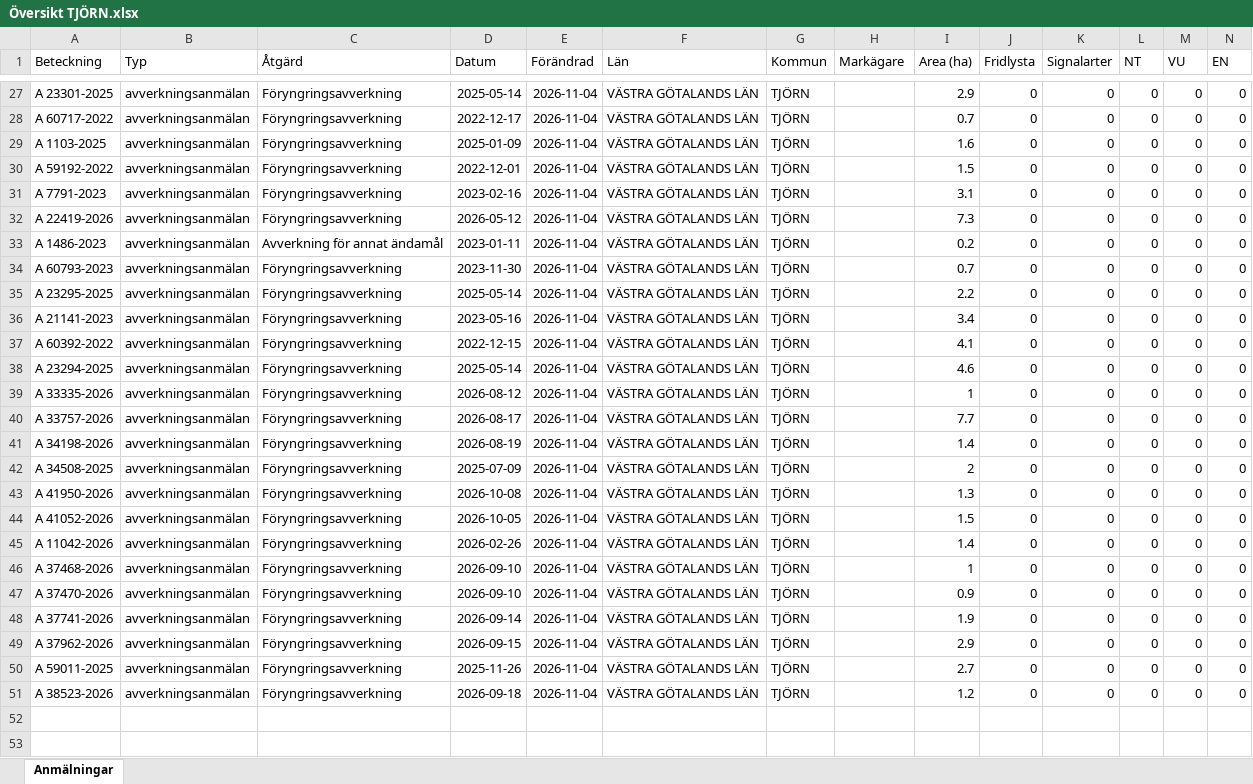
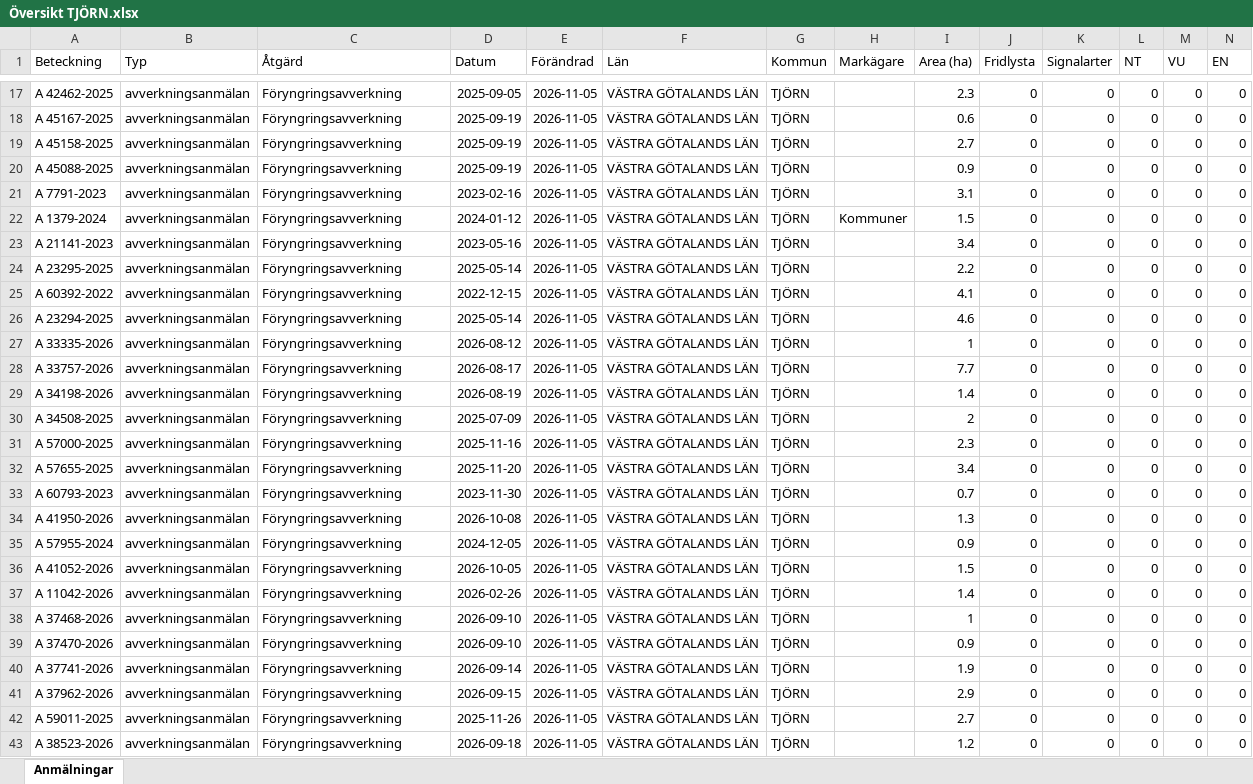
Before and after one commit to klasma/Logging_1419, an Excel workbook: Översikt TJÖRN.xlsx, sheet Anmälningar, drawn as a sheet; only a part is shown, gaps mark what is left out; values as stored, in another font and other column widths than the file's, no borders; removed rows and columns are numbered as before the commit, all else as after; rows hold the shown columns only; the diff covers the shown part only; the diff names each change by its address in the sheet, - before the commit and + after, or states it on an @@ line.

```diff
--- a/Översikt TJÖRN.xlsx (sheet Anmälningar)
+++ b/Översikt TJÖRN.xlsx (sheet Anmälningar)
-A17 (Beteckning): A 23301-2025
+A17 (Beteckning): A 42462-2025
-D17 (Datum): 2025-05-14
+D17 (Datum): 2025-09-05
-E17:E22 (Förändrad): 2026-11-04
+E17:E22 (Förändrad): 2026-11-05
-I17 (Area (ha)): 2.9
+I17 (Area (ha)): 2.3
-A18 (Beteckning): A 60717-2022
+A18 (Beteckning): A 45167-2025
-D18 (Datum): 2022-12-17
+D18 (Datum): 2025-09-19
-I18 (Area (ha)): 0.7
+I18 (Area (ha)): 0.6
-A19 (Beteckning): A 1103-2025
+A19 (Beteckning): A 45158-2025
-D19 (Datum): 2025-01-09
+D19 (Datum): 2025-09-19
-I19 (Area (ha)): 1.6
+I19 (Area (ha)): 2.7
-A20 (Beteckning): A 59192-2022
+A20 (Beteckning): A 45088-2025
-D20 (Datum): 2022-12-01
+D20 (Datum): 2025-09-19
-I20 (Area (ha)): 1.5
+I20 (Area (ha)): 0.9
-A22 (Beteckning): A 22419-2026
+A22 (Beteckning): A 1379-2024
-D22 (Datum): 2026-05-12
+D22 (Datum): 2024-01-12
-H22 (Markägare): (empty)
+H22 (Markägare): Kommuner
-I22 (Area (ha)): 7.3
+I22 (Area (ha)): 1.5
-row 33: A 1486-2023 | avverkningsanmälan | Avverkning för annat ändamål | 2023-01-11 | 2026-11-04 | VÄSTRA GÖTALANDS LÄN | TJÖRN |  | 0.2 | 0 | 0 | 0 | 0 | 0
-A23 (Beteckning): A 60793-2023
+A23 (Beteckning): A 21141-2023
-D23 (Datum): 2023-11-30
+D23 (Datum): 2023-05-16
-E23:E24 (Förändrad): 2026-11-04
+E23:E24 (Förändrad): 2026-11-05
-I23 (Area (ha)): 0.7
+I23 (Area (ha)): 3.4
-row 36: A 21141-2023 | avverkningsanmälan | Föryngringsavverkning | 2023-05-16 | 2026-11-04 | VÄSTRA GÖTALANDS LÄN | TJÖRN |  | 3.4 | 0 | 0 | 0 | 0 | 0
-E25:E30 (Förändrad): 2026-11-04
+E25:E30 (Förändrad): 2026-11-05
+row 31: A 57000-2025 | avverkningsanmälan | Föryngringsavverkning | 2025-11-16 | 2026-11-05 | VÄSTRA GÖTALANDS LÄN | TJÖRN |  | 2.3 | 0 | 0 | 0 | 0 | 0
+row 32: A 57655-2025 | avverkningsanmälan | Föryngringsavverkning | 2025-11-20 | 2026-11-05 | VÄSTRA GÖTALANDS LÄN | TJÖRN |  | 3.4 | 0 | 0 | 0 | 0 | 0
+row 33: A 60793-2023 | avverkningsanmälan | Föryngringsavverkning | 2023-11-30 | 2026-11-05 | VÄSTRA GÖTALANDS LÄN | TJÖRN |  | 0.7 | 0 | 0 | 0 | 0 | 0
-E34 (Förändrad): 2026-11-04
+E34 (Förändrad): 2026-11-05
+row 35: A 57955-2024 | avverkningsanmälan | Föryngringsavverkning | 2024-12-05 | 2026-11-05 | VÄSTRA GÖTALANDS LÄN | TJÖRN |  | 0.9 | 0 | 0 | 0 | 0 | 0
-E36:E43 (Förändrad): 2026-11-04
+E36:E43 (Förändrad): 2026-11-05
```
Also changed, not shown: 11 added rows, 13 removed rows and 19 edited cells elsewhere in this sheet, artfynd/A 10354-2026 artfynd.xlsx, artfynd/A 11240-2026 artfynd.xlsx, 46 other files.
